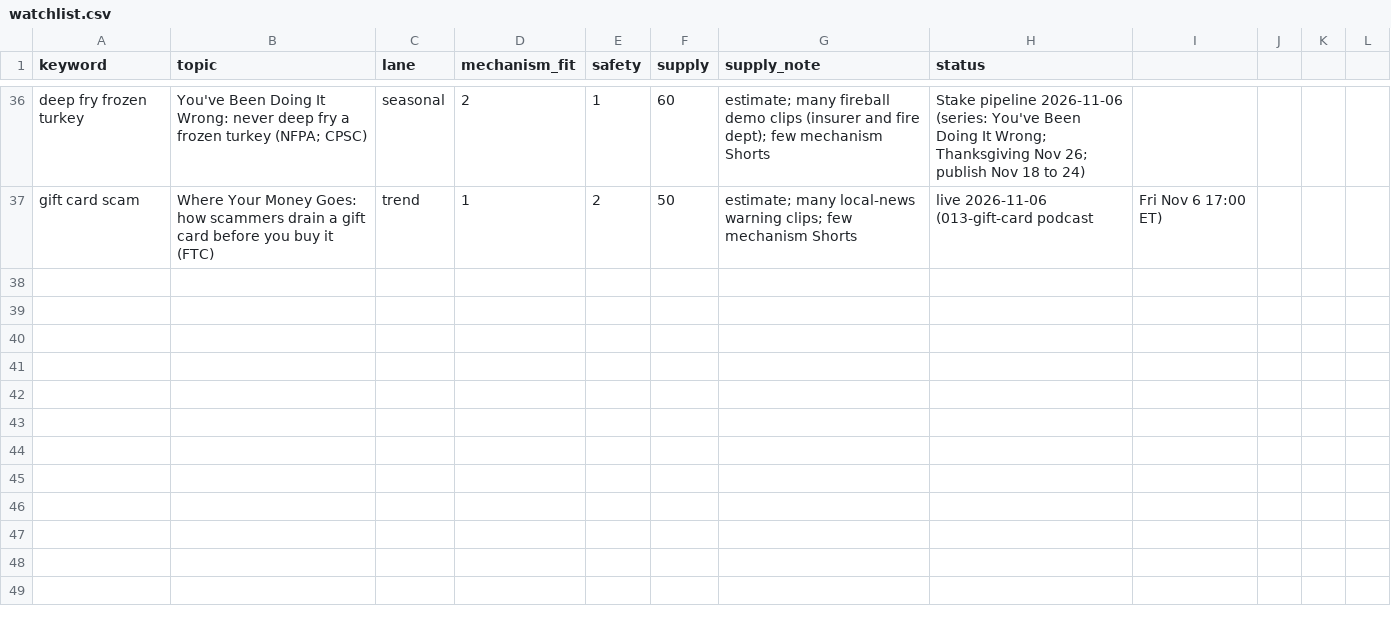
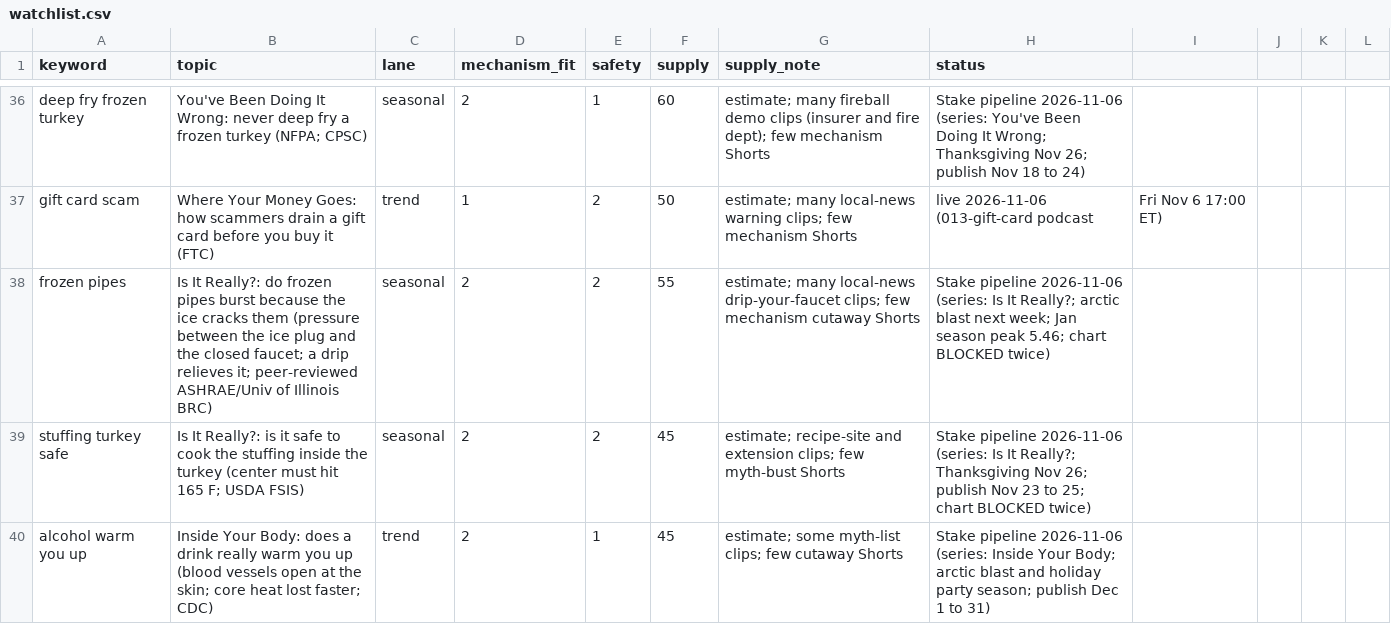
Before and after one commit to explainedinshort60-coder/Explained-in-60, a CSV file: demand/watchlist.csv, drawn as a sheet; only a part is shown, gaps mark what is left out.

```diff
--- a/demand/watchlist.csv
+++ b/demand/watchlist.csv
@@ -37 +37,4 @@ deep fry frozen turkey,You've Been Doing It Wrong: never deep fry a frozen turke
 gift card scam,Where Your Money Goes: how scammers drain a gift card before you buy it (FTC),trend,1,2,50,estimate; many local-news warning clips; few mechanism Shorts,live 2026-11-06 (013-gift-card podcast, Fri Nov 6 17:00 ET)
+frozen pipes,Is It Really?: do frozen pipes burst because the ice cracks them (pressure between the ice plug and the closed faucet; a drip relieves it; peer-reviewed ASHRAE/Univ of Illinois BRC),seasonal,2,2,55,estimate; many local-news drip-your-faucet clips; few mechanism cutaway Shorts,Stake pipeline 2026-11-06 (series: Is It Really?; arctic blast next week; Jan season peak 5.46; chart BLOCKED twice)
+stuffing turkey safe,Is It Really?: is it safe to cook the stuffing inside the turkey (center must hit 165 F; USDA FSIS),seasonal,2,2,45,estimate; recipe-site and extension clips; few myth-bust Shorts,Stake pipeline 2026-11-06 (series: Is It Really?; Thanksgiving Nov 26; publish Nov 23 to 25; chart BLOCKED twice)
+alcohol warm you up,Inside Your Body: does a drink really warm you up (blood vessels open at the skin; core heat lost faster; CDC),trend,2,1,45,estimate; some myth-list clips; few cutaway Shorts,Stake pipeline 2026-11-06 (series: Inside Your Body; arctic blast and holiday party season; publish Dec 1 to 31)
```
Also changed, not shown: 4 other files.
